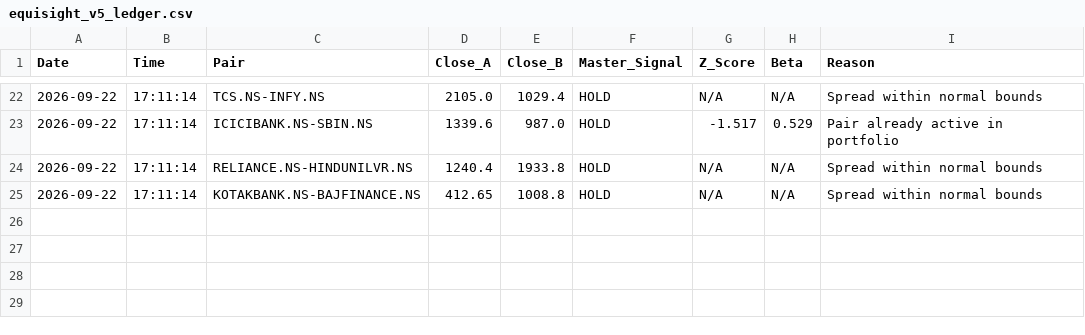
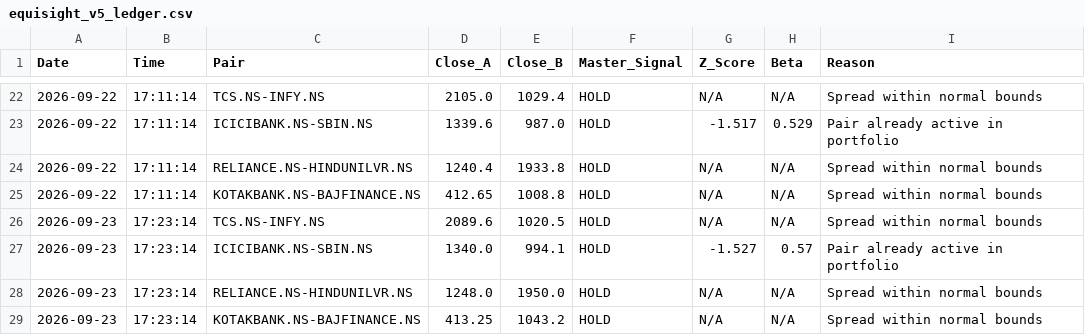
Before and after one commit to Midilesh0110/equisight_v5, a CSV file: equisight_v5_ledger.csv, drawn as a sheet; only a part is shown, gaps mark what is left out; the diff names each change by its address in the sheet, - before the commit and + after, or states it on an @@ line.

```diff
--- a/equisight_v5_ledger.csv
+++ b/equisight_v5_ledger.csv
+row 26: 2026-09-23 | 17:23:14 | TCS.NS-INFY.NS | 2089.6 | 1020.5 | HOLD | N/A | N/A | Spread within normal bounds
+row 27: 2026-09-23 | 17:23:14 | ICICIBANK.NS-SBIN.NS | 1340.0 | 994.1 | HOLD | -1.527 | 0.57 | Pair already active in portfolio
+row 28: 2026-09-23 | 17:23:14 | RELIANCE.NS-HINDUNILVR.NS | 1248.0 | 1950.0 | HOLD | N/A | N/A | Spread within normal bounds
+row 29: 2026-09-23 | 17:23:14 | KOTAKBANK.NS-BAJFINANCE.NS | 413.25 | 1043.2 | HOLD | N/A | N/A | Spread within normal bounds
```
Also changed, not shown: 3 other files.
